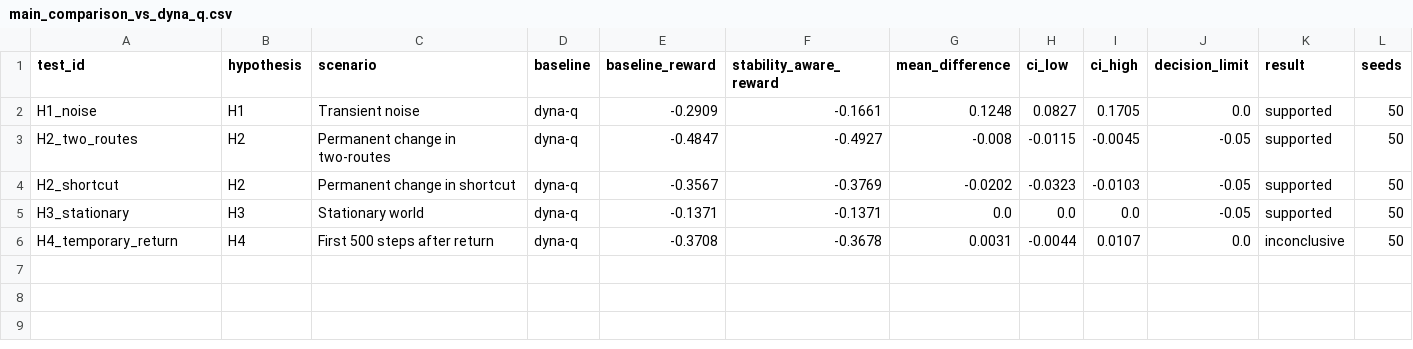
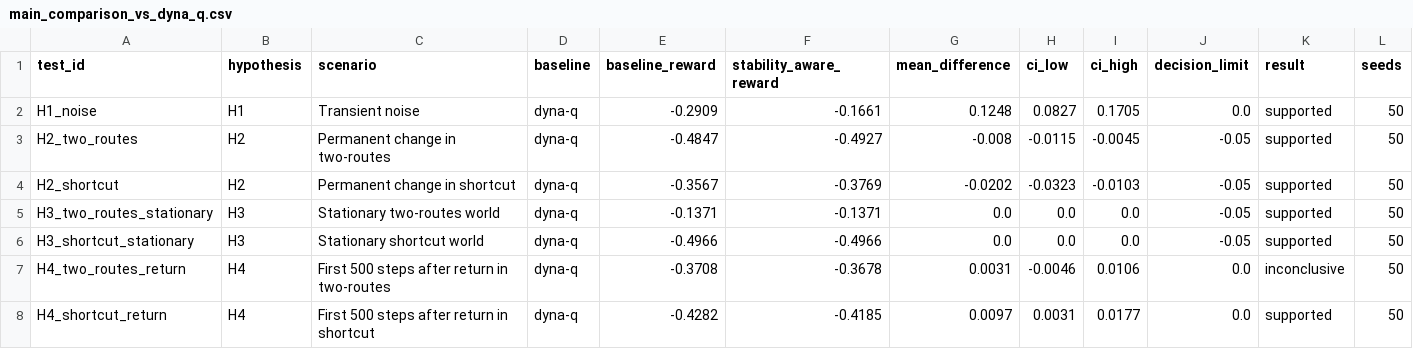
Before and after one commit to MerlinRoechert/structural-change-dyna-q, a CSV file: analysis/notebook/tables/hypothesis_evaluation/main_comparison_vs_dyna_q.csv, drawn as a sheet.

```diff
--- a/analysis/notebook/tables/hypothesis_evaluation/main_comparison_vs_dyna_q.csv
+++ b/analysis/notebook/tables/hypothesis_evaluation/main_comparison_vs_dyna_q.csv
@@ -4,3 +4,5 @@ H2_two_routes,H2,Permanent change in two-routes,dyna-q,-0.4847,-0.4927,-0.008,-0
 H2_shortcut,H2,Permanent change in shortcut,dyna-q,-0.3567,-0.3769,-0.0202,-0.0323,-0.0103,-0.05,supported,50
-H3_stationary,H3,Stationary world,dyna-q,-0.1371,-0.1371,0.0,0.0,0.0,-0.05,supported,50
-H4_temporary_return,H4,First 500 steps after return,dyna-q,-0.3708,-0.3678,0.0031,-0.0044,0.0107,0.0,inconclusive,50
+H3_two_routes_stationary,H3,Stationary two-routes world,dyna-q,-0.1371,-0.1371,0.0,0.0,0.0,-0.05,supported,50
+H3_shortcut_stationary,H3,Stationary shortcut world,dyna-q,-0.4966,-0.4966,0.0,0.0,0.0,-0.05,supported,50
+H4_two_routes_return,H4,First 500 steps after return in two-routes,dyna-q,-0.3708,-0.3678,0.0031,-0.0046,0.0106,0.0,inconclusive,50
+H4_shortcut_return,H4,First 500 steps after return in shortcut,dyna-q,-0.4282,-0.4185,0.0097,0.0031,0.0177,0.0,supported,50
```
Also changed, not shown: analysis/notebook/tables/hypothesis_evaluation/additional_comparison_vs_dyna_q_plus.csv, analysis/notebook/tables/hypothesis_evaluation/hypothesis_results_vs_dyna_q.csv, 33 other files.
